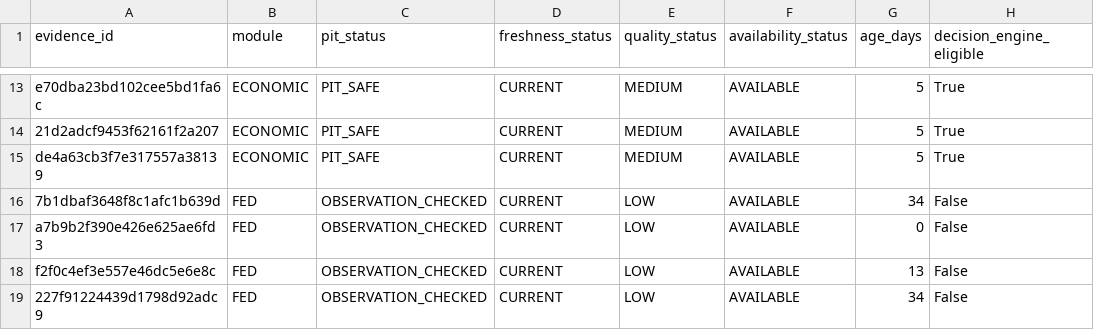
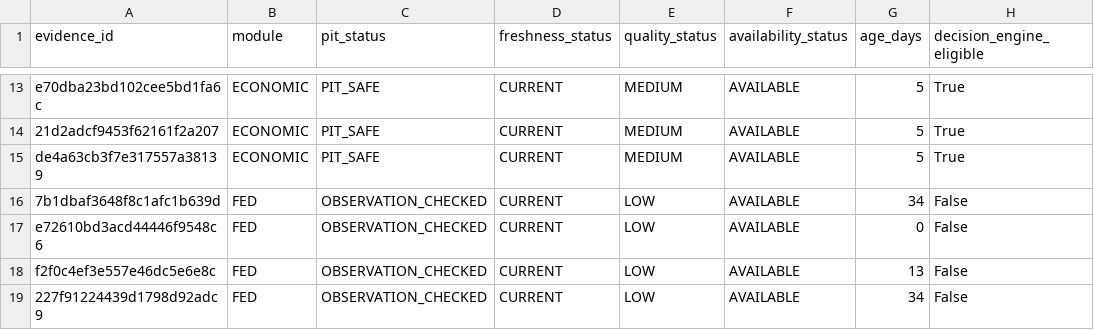
Before and after one commit to mohamednossaoui-max/US500-Macro-Intelligence, a CSV file: public_data/research_evidence_quality_v1.csv, drawn as a sheet; only a part is shown, gaps mark what is left out; the diff names each change by its address in the sheet, - before the commit and + after, or states it on an @@ line.

```diff
--- a/public_data/research_evidence_quality_v1.csv
+++ b/public_data/research_evidence_quality_v1.csv
-A17 (evidence_id): a7b9b2f390e426e625ae6fd3
+A17 (evidence_id): e72610bd3acd44446f9548c6
```
Also changed, not shown: public_data/research_evidence_contract_v1.csv, 12 other files.
